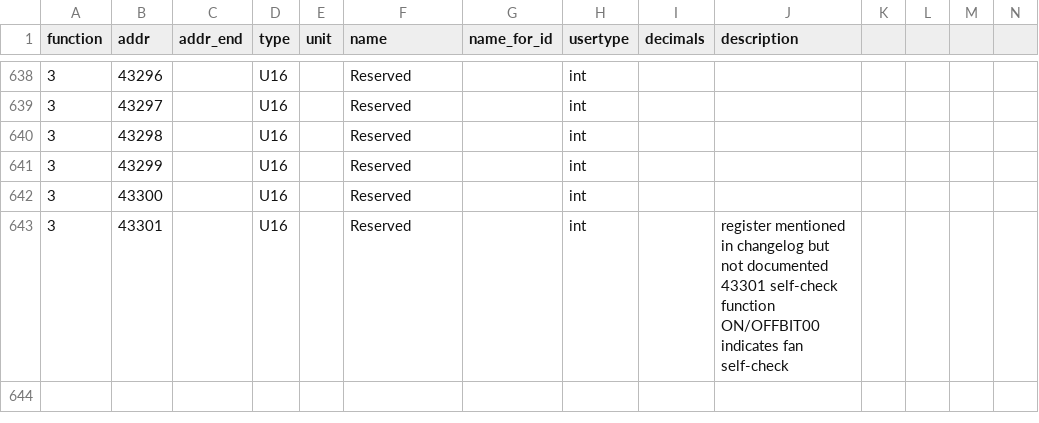
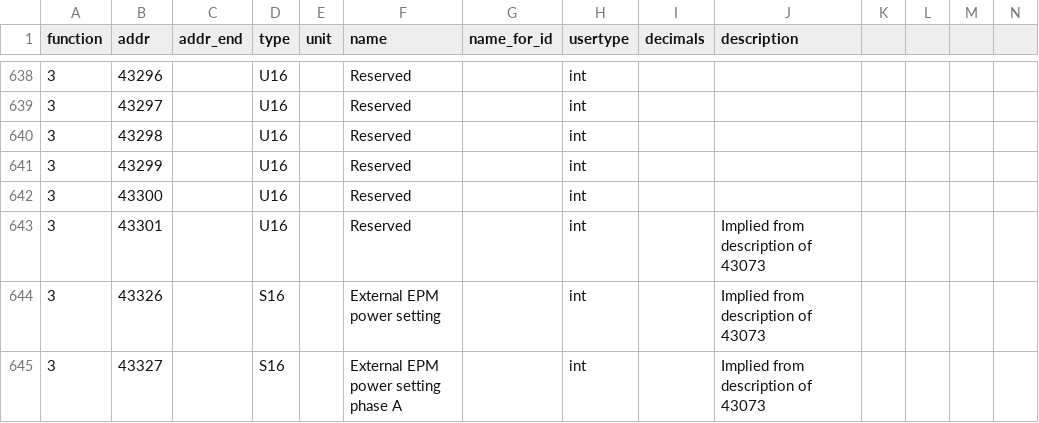
Before and after one commit to peufeu2/GrugBus, a CSV file: grugbus/devices/Solis_S5_EH1P_6K_2020.csv, drawn as a sheet; only a part is shown, gaps mark what is left out; the diff covers the shown part only; the diff names each change by its address in the sheet, - before the commit and + after, or states it on an @@ line.

```diff
--- a/grugbus/devices/Solis_S5_EH1P_6K_2020.csv
+++ b/grugbus/devices/Solis_S5_EH1P_6K_2020.csv
-J643 (description): register mentioned in changelog but not documented 43301 self-check function ON/OFFBIT00 indicates fan self-check
+J643 (description): Implied from description of 43073
+row 644: 3 | 43326 |  | S16 |  | External EPM power setting |  | int |  | Implied from description of 43073
+row 645: 3 | 43327 |  | S16 |  | External EPM power setting phase A |  | int |  | Implied from description of 43073
```
Also changed, not shown: 2 added rows and 7 edited cells elsewhere in this file, 6 other files.
